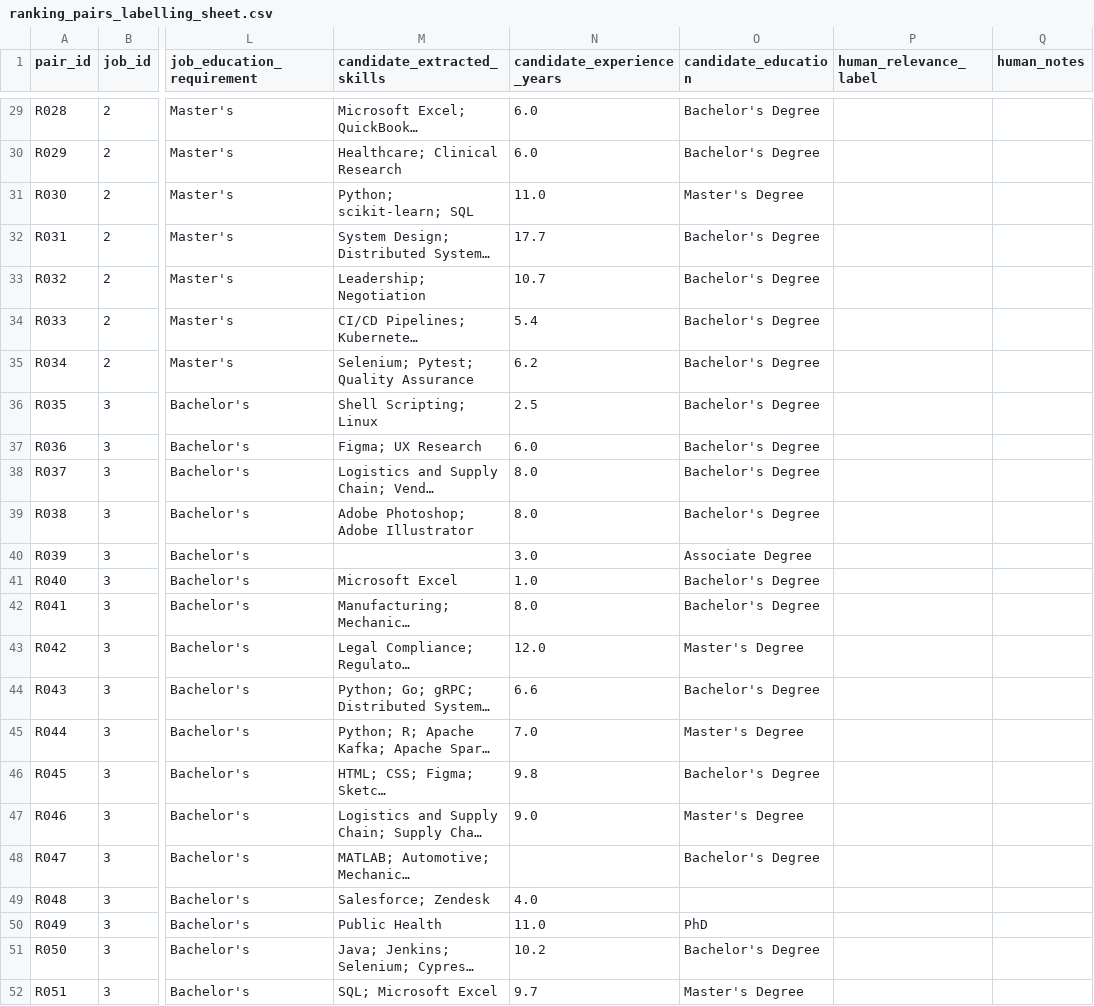
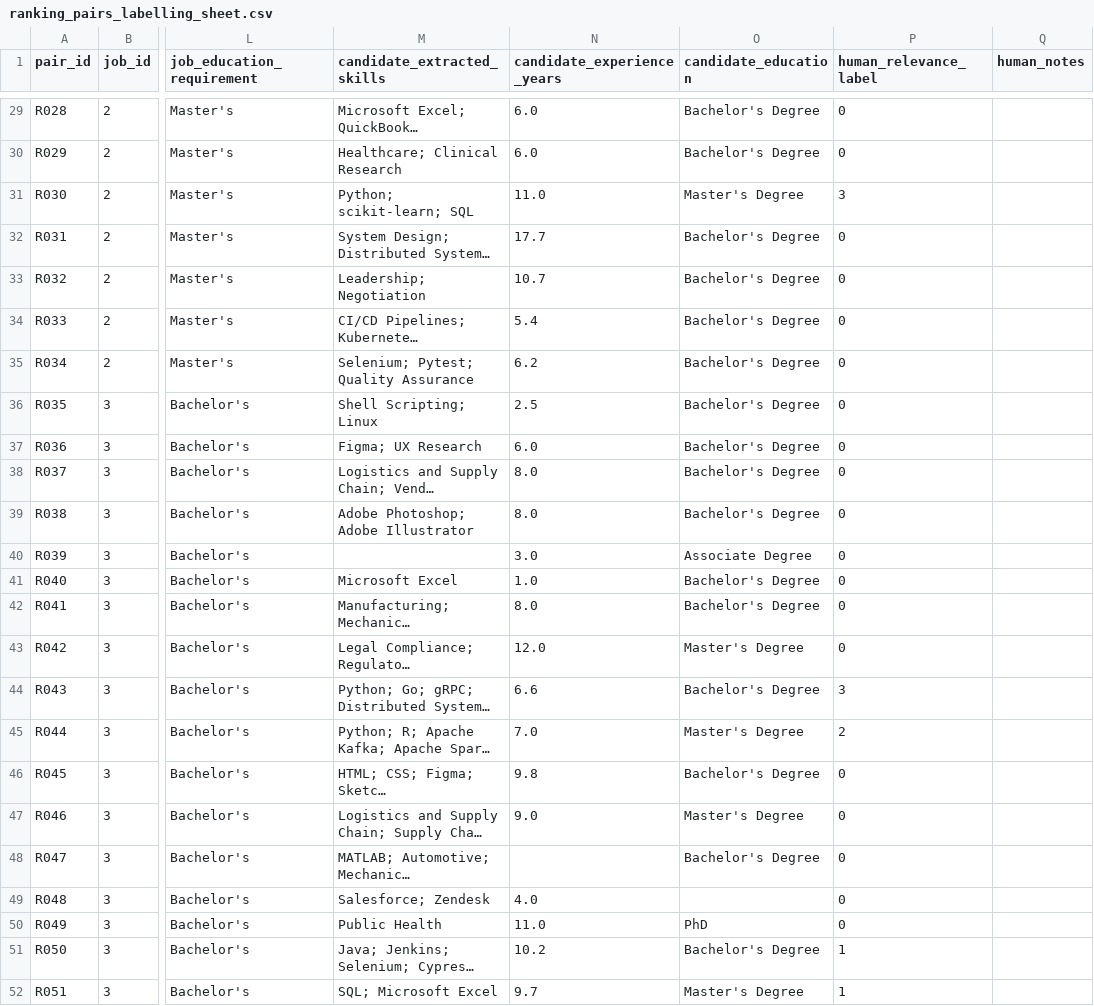
Before and after one commit to DurgesHSSharma/ai-hiring-intelligence, a CSV file: ml/ranking_eval/ranking_pairs_labelling_sheet.csv, drawn as a sheet; only a part is shown, gaps mark what is left out; long unchanged cells end in …; the diff covers the shown part only; the diff names each change by its address in the sheet, - before the commit and + after, or states it on an @@ line.

Commit message:
Phase 13: complete ranking relevance labels (51 pairs, graded 0-3)

```diff
--- a/ml/ranking_eval/ranking_pairs_labelling_sheet.csv
+++ b/ml/ranking_eval/ranking_pairs_labelling_sheet.csv
-P29:P30 (human_relevance_label): (empty)
+P29:P30 (human_relevance_label): 0
-P31 (human_relevance_label): (empty)
+P31 (human_relevance_label): 3
-P32:P43 (human_relevance_label): (empty)
+P32:P43 (human_relevance_label): 0
-P44 (human_relevance_label): (empty)
+P44 (human_relevance_label): 3
-P45 (human_relevance_label): (empty)
+P45 (human_relevance_label): 2
-P46:P50 (human_relevance_label): (empty)
+P46:P50 (human_relevance_label): 0
-P51:P52 (human_relevance_label): (empty)
+P51:P52 (human_relevance_label): 1
```
Also changed, not shown: 27 edited cells elsewhere in this file.
